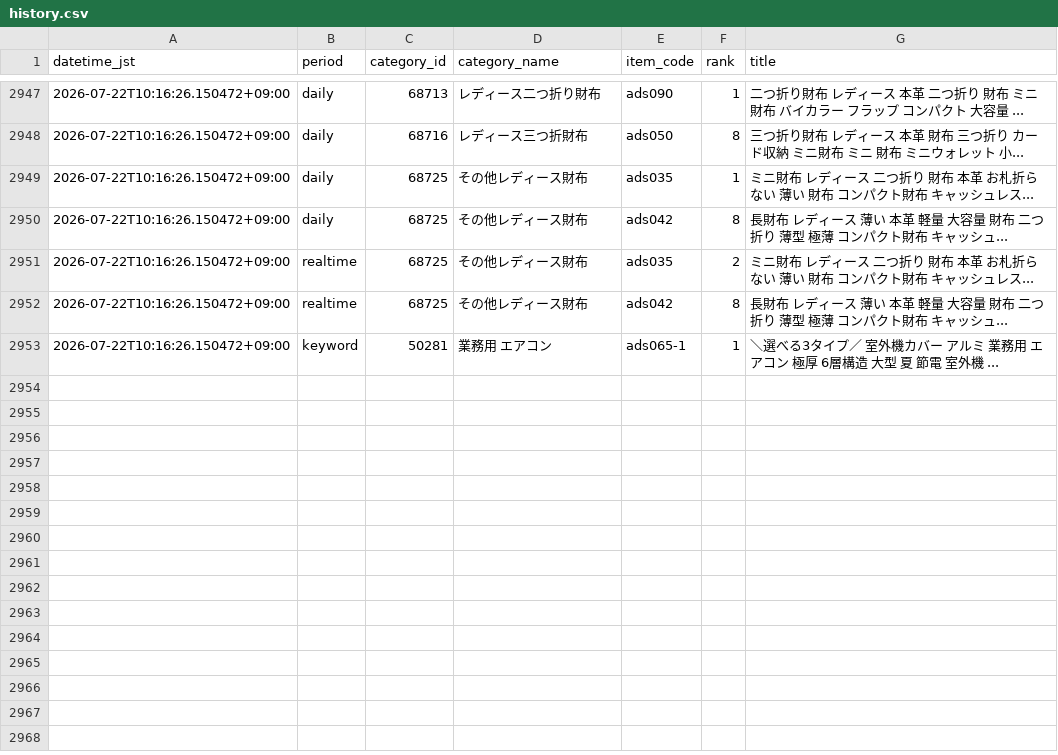
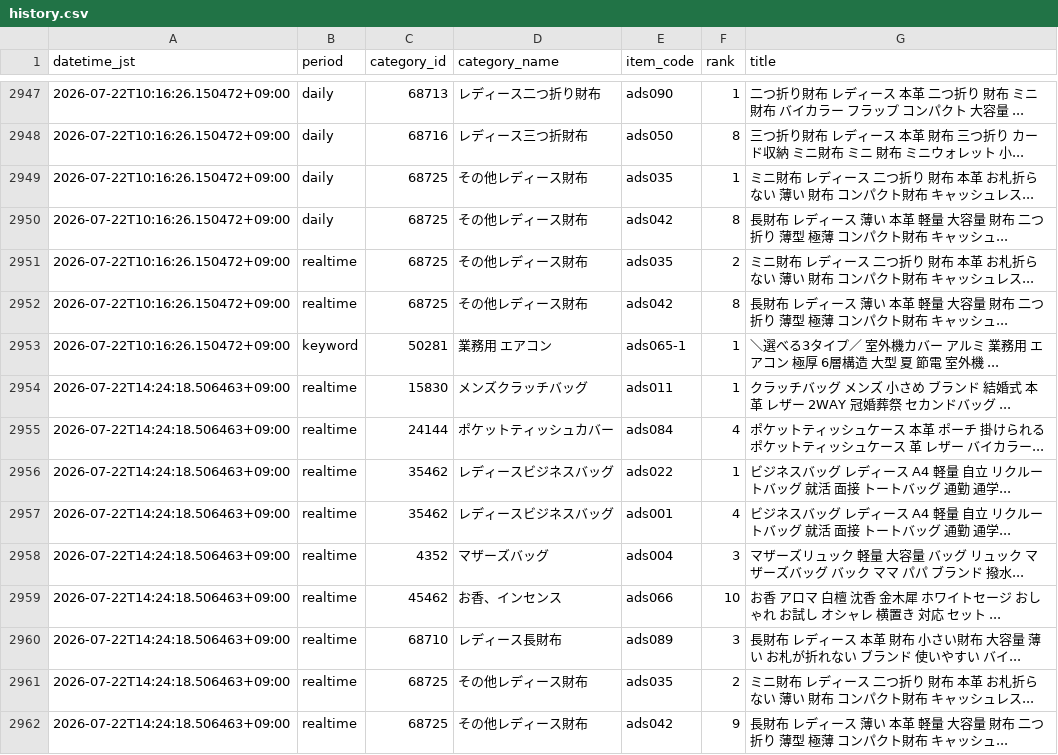
Before and after one commit to ads-hideki/yahoo-ranking-monitor, a CSV file: data/history.csv, drawn as a sheet; only a part is shown, gaps mark what is left out.

```diff
--- a/data/history.csv
+++ b/data/history.csv
@@ -2953 +2953,10 @@
 2026-07-22T10:16:26.150472+09:00,keyword,50281,業務用 エアコン,ads065-1,1,＼選べる3タイプ／ 室外機カバー アルミ 業務用 エアコン 極厚 6層構造 大型 夏 節電 室外機 ...
+2026-07-22T14:24:18.506463+09:00,realtime,15830,メンズクラッチバッグ,ads011,1,クラッチバッグ メンズ 小さめ ブランド 結婚式 本革 レザー 2WAY 冠婚葬祭 セカンドバッグ ...
+2026-07-22T14:24:18.506463+09:00,realtime,24144,ポケットティッシュカバー,ads084,4,ポケットティッシュケース 本革 ポーチ 掛けられる ポケットティッシュケース 革 レザー バイカラー...
+2026-07-22T14:24:18.506463+09:00,realtime,35462,レディースビジネスバッグ,ads022,1,ビジネスバッグ レディース A4 軽量 自立 リクルートバッグ 就活 面接 トートバッグ 通勤 通学...
+2026-07-22T14:24:18.506463+09:00,realtime,35462,レディースビジネスバッグ,ads001,4,ビジネスバッグ レディース A4 軽量 自立 リクルートバッグ 就活 面接 トートバッグ 通勤 通学...
+2026-07-22T14:24:18.506463+09:00,realtime,4352,マザーズバッグ,ads004,3,マザーズリュック 軽量 大容量 バッグ リュック マザーズバッグ バック ママ パパ ブランド 撥水...
+2026-07-22T14:24:18.506463+09:00,realtime,45462,お香、インセンス,ads066,10,お香 アロマ 白檀 沈香 金木犀 ホワイトセージ おしゃれ お試し オシャレ 横置き 対応 セット ...
+2026-07-22T14:24:18.506463+09:00,realtime,68710,レディース長財布,ads089,3,長財布 レディース 本革 財布 小さい財布 大容量 薄い お札が折れない ブランド 使いやすい バイ...
+2026-07-22T14:24:18.506463+09:00,realtime,68725,その他レディース財布,ads035,2,ミニ財布 レディース 二つ折り 財布 本革 お札折らない 薄い 財布 コンパクト財布 キャッシュレス...
+2026-07-22T14:24:18.506463+09:00,realtime,68725,その他レディース財布,ads042,9,長財布 レディース 薄い 本革 軽量 大容量 財布 二つ折り 薄型 極薄 コンパクト財布 キャッシュ...
```
Also changed, not shown: 4 other files.
